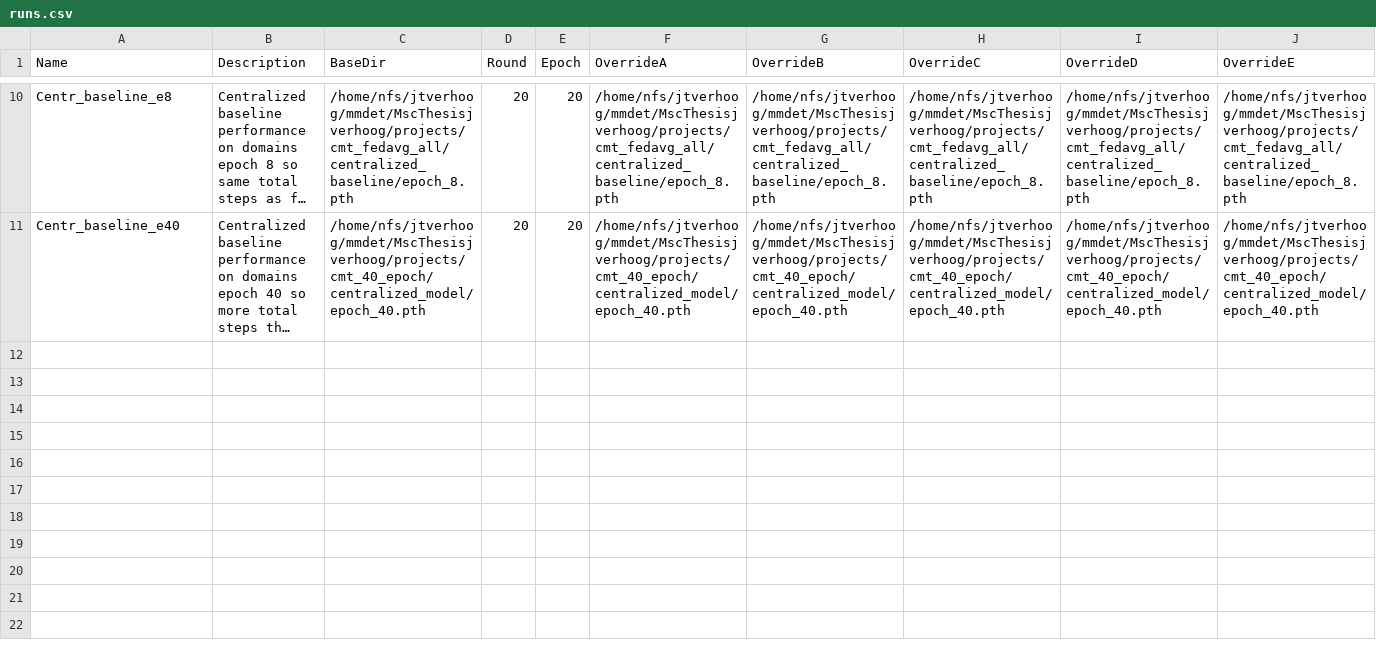
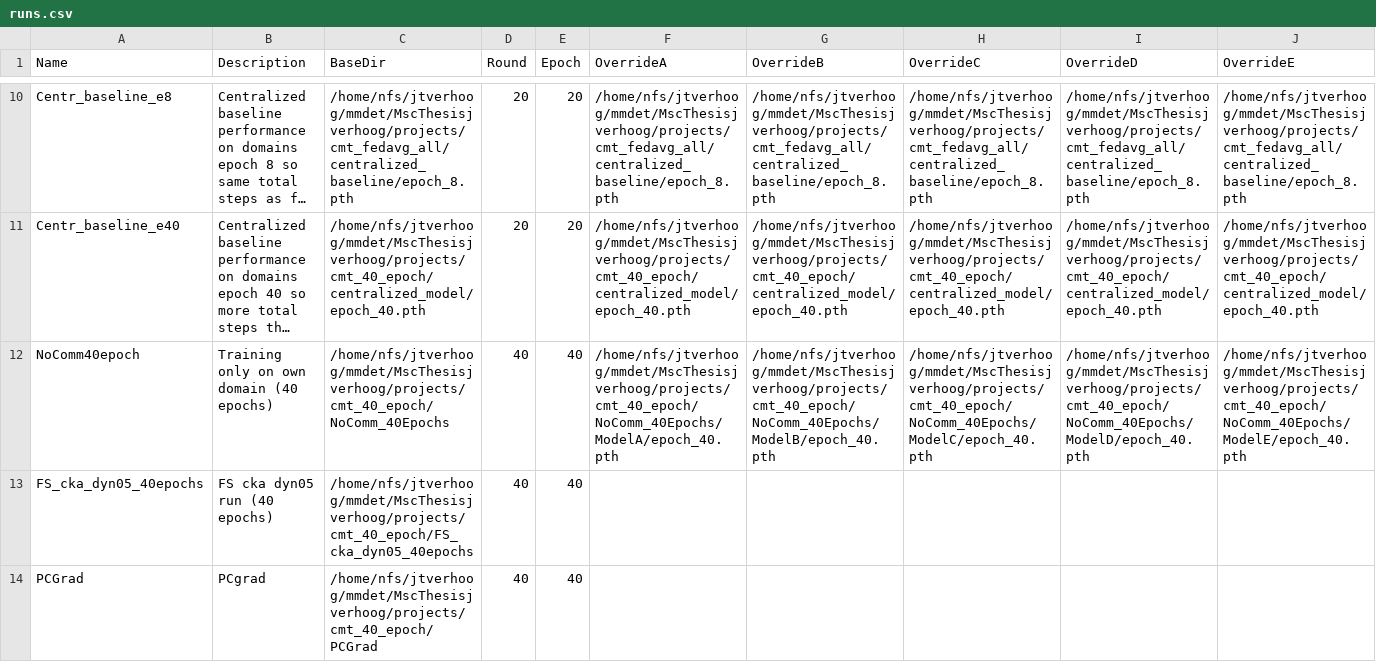
Before and after one commit to j-verhoog/mmdetection3d, a CSV file: projects/cmt/inference/runs.csv, drawn as a sheet; only a part is shown, gaps mark what is left out; long unchanged cells end in …; the diff names each change by its address in the sheet, - before the commit and + after, or states it on an @@ line.

Commit message:
more runs for matrixes

```diff
--- a/projects/cmt/inference/runs.csv
+++ b/projects/cmt/inference/runs.csv
+row 12: NoComm40epoch | Training only on own domain (40 epochs) | /home/nfs/jtverhoog/mmdet/MscThesisjverhoog/projects/cmt_40_epoch/NoComm_40Epochs | 40 | 40 | /home/nfs/jtverhoog/mmdet/MscThesisjverhoog/projects/cmt_40_epoch/NoComm_40Epochs/ModelA/epoch_40.pth | /home/nfs/jtverhoog/mmdet/MscThesisjverhoog/projects/cmt_40_epoch/NoComm_40Epochs/ModelB/epoch_40.pth | /home/nfs/jtverhoog/mmdet/MscThesisjverhoog/projects/cmt_40_epoch/NoComm_40Epochs/ModelC/epoch_40.pth | /home/nfs/jtverhoog/mmdet/MscThesisjverhoog/projects/cmt_40_epoch/NoComm_40Epochs/ModelD/epoch_40.pth | /home/nfs/jtverhoog/mmdet/MscThesisjverhoog/projects/cmt_40_epoch/NoComm_40Epochs/ModelE/epoch_40.pth
+row 13: FS_cka_dyn05_40epochs | FS cka dyn05 run (40 epochs) | /home/nfs/jtverhoog/mmdet/MscThesisjverhoog/projects/cmt_40_epoch/FS_cka_dyn05_40epochs | 40 | 40
+row 14: PCGrad | PCgrad | /home/nfs/jtverhoog/mmdet/MscThesisjverhoog/projects/cmt_40_epoch/PCGrad | 40 | 40
```
